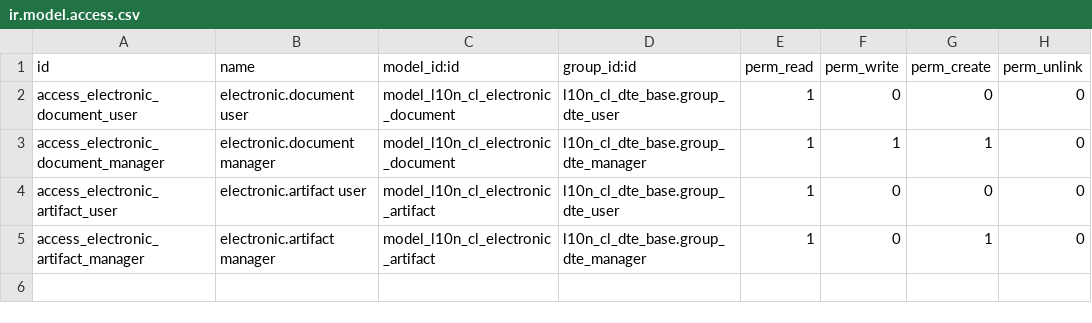
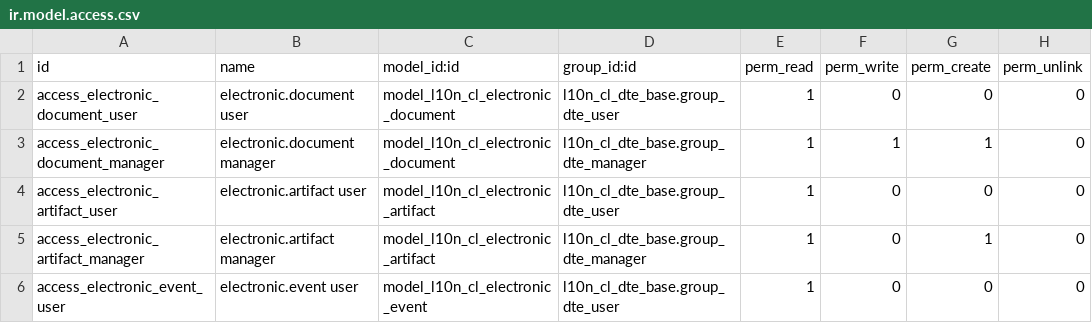
Before and after one commit to OCA/l10n-chile, a CSV file: l10n_cl_dte_base/security/ir.model.access.csv, drawn as a sheet; the diff names each change by its address in the sheet, - before the commit and + after, or states it on an @@ line.

Commit message:
[IMP] l10n_cl_dte_base: record DTE lifecycle transitions
Record immutable audit events for evidence-backed state transitions in the same transaction. Keep preparation and fiscal status separate.

Refs OCA/l10n-chile#121.

```diff
--- a/l10n_cl_dte_base/security/ir.model.access.csv
+++ b/l10n_cl_dte_base/security/ir.model.access.csv
+row 6: access_electronic_event_user | electronic.event user | model_l10n_cl_electronic_event | l10n_cl_dte_base.group_dte_user | 1 | 0 | 0 | 0
```
Also changed, not shown: 11 other files.
